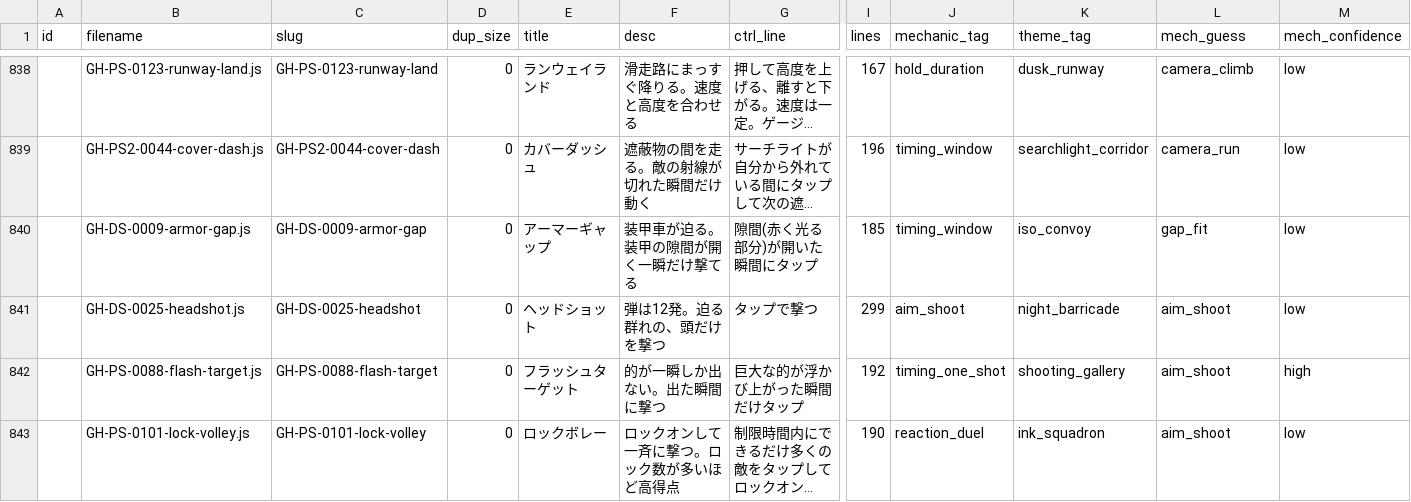
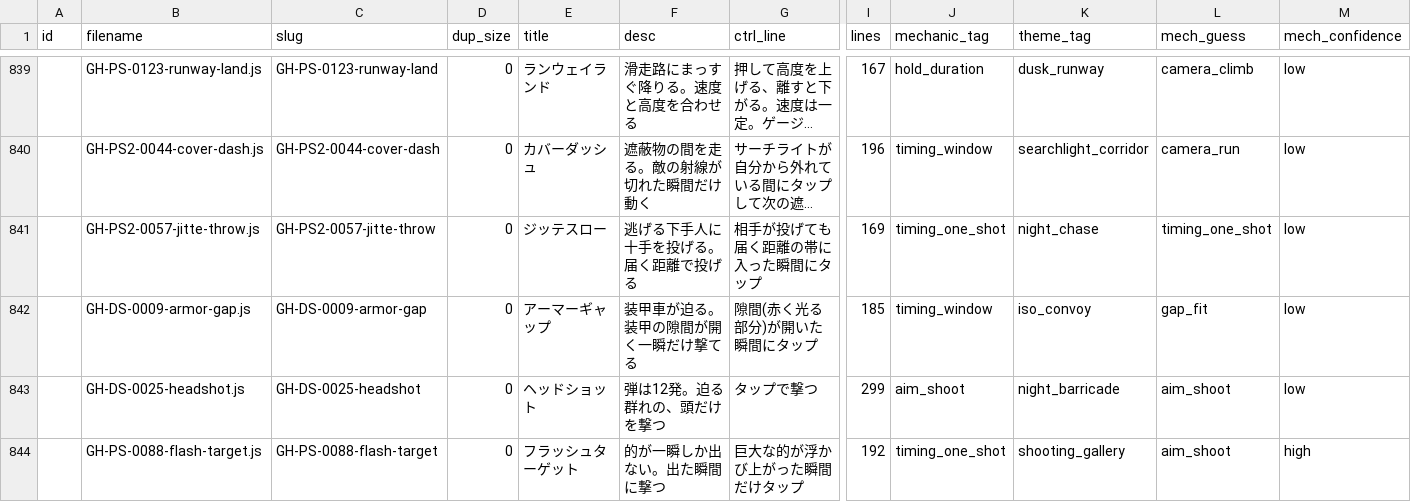
Before and after one commit to DondokodonGames/swizzle, a CSV file: docs/work-plans/ledger/game-ledger.csv, drawn as a sheet; only a part is shown, gaps mark what is left out; the shorter side is filled out with more unchanged rows; long unchanged cells end in …; rows hold the shown columns only; the diff covers the shown part only; the diff names each change by its address in the sheet, - before the commit and + after, or states it on an @@ line.

```diff
--- a/docs/work-plans/ledger/game-ledger.csv
+++ b/docs/work-plans/ledger/game-ledger.csv
+row 841:  | GH-PS2-0057-jitte-throw.js | GH-PS2-0057-jitte-throw | 0 | ジッテスロー | 逃げる下手人に十手を投げる。届く距離で投げる | 相手が投げても届く距離の帯に入った瞬間にタップ | 169 | timing_one_shot | night_chase | timing_one_shot | low
```
Also changed, not shown: 3 added rows elsewhere in this file, docs/work-plans/ledger/sources/plays/GH.tsv, 5 other files.
